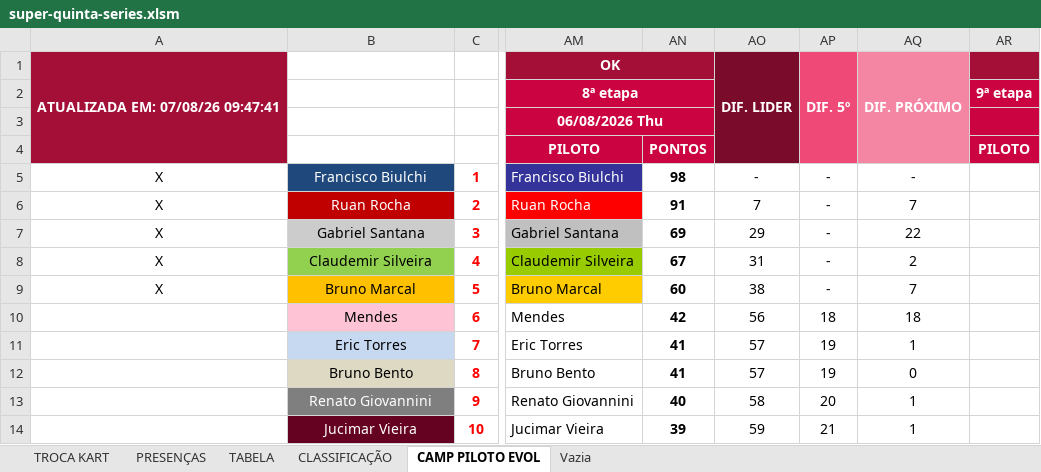
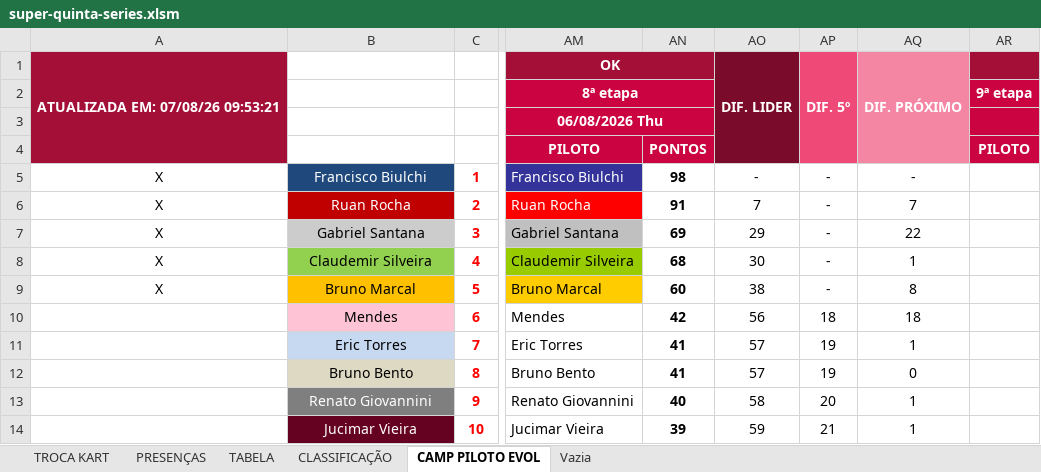
Before and after one commit to defariaaparecido/campeonatos-kart, an Excel workbook: super-quinta-series.xlsm, sheet CAMP PILOTO EVOL, drawn as a sheet; only a part is shown, gaps mark what is left out; values as stored, in another font and other column widths than the file's, no borders; charts and pictures not drawn; the diff names each change by its address in the sheet, - before the commit and + after, or states it on an @@ line.

Commit message:
Add files via upload

```diff
--- a/super-quinta-series.xlsm (sheet CAMP PILOTO EVOL)
+++ b/super-quinta-series.xlsm (sheet CAMP PILOTO EVOL)
-A1: ATUALIZADA EM: 07/08/26 09:47:41
+A1: ATUALIZADA EM: 07/08/26 09:53:21
-AN8: 67
+AN8: 68
-AO8: 31
+AO8: 30
-AQ8: 2
+AQ8: 1
-AQ9: 7
+AQ9: 8
```
Also changed, not shown: sheet TABELA, sheet CLASSIFICAÇÃO, charts or pictures.
